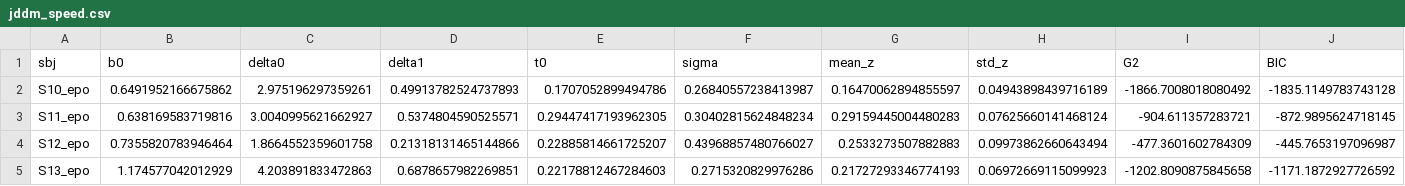
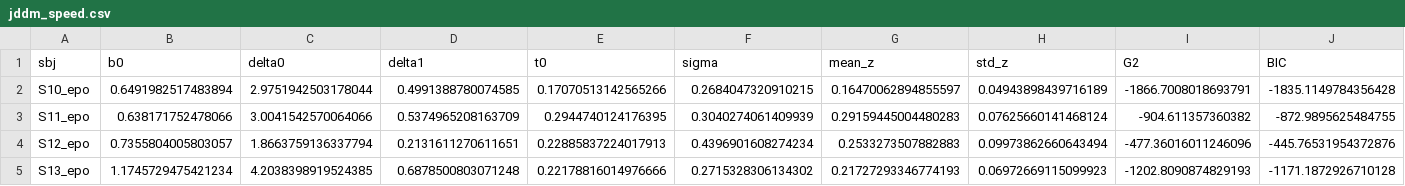
Before and after one commit to AmirHoseinHadian/CTDM_recovery, a CSV file: _Application/_Study1/_prms/jddm_speed.csv, drawn as a sheet; only a part is shown; the diff covers the shown part only.

```diff
--- a/_Application/_Study1/_prms/jddm_speed.csv
+++ b/_Application/_Study1/_prms/jddm_speed.csv
@@ -1,5 +1,5 @@
 sbj,b0,delta0,delta1,t0,sigma,mean_z,std_z,G2,BIC
-S10_epo,0.6491952166675862,2.975196297359261,0.49913782524737893,0.1707052899494786,0.26840557238413987,0.16470062894855597,0.04943898439716189,-1866.7008018080492,-1835.1149783743128
-S11_epo,0.638169583719816,3.0040995621662927,0.5374804590525571,0.29447417193962305,0.30402815624848234,0.29159445004480283,0.07625660141468124,-904.611357283721,-872.9895624718145
-S12_epo,0.7355820783946464,1.8664552359601758,0.21318131465144866,0.22885814661725207,0.43968857480766027,0.2533273507882883,0.09973862660643494,-477.3601602784309,-445.7653197096987
-S13_epo,1.174577042012929,4.203891833472863,0.6878657982269851,0.22178812467284603,0.2715320829976286,0.21727293346774193,0.06972669115099923,-1202.8090875845658,-1171.1872927726592
+S10_epo,0.6491982517483894,2.9751942503178044,0.4991388780074585,0.17070513142565266,0.2684047320910215,0.16470062894855597,0.04943898439716189,-1866.7008018693791,-1835.1149784356428
+S11_epo,0.638171752478066,3.0041542570064066,0.5374965208163709,0.2944740124176395,0.3040274061409939,0.29159445004480283,0.07625660141468124,-904.611357360382,-872.9895625484755
+S12_epo,0.7355804005803057,1.8663759136337794,0.2131611270611651,0.22885837224017913,0.4396901608274234,0.2533273507882883,0.09973862660643494,-477.36016011246096,-445.76531954372876
+S13_epo,1.1745729475421234,4.2038398919524385,0.6878500803071248,0.22178816014976666,0.2715328306134302,0.21727293346774193,0.06972669115099923,-1202.8090874829193,-1171.1872926710128
```
Also changed, not shown: 154 edited cells elsewhere in this file, 6 other files.
